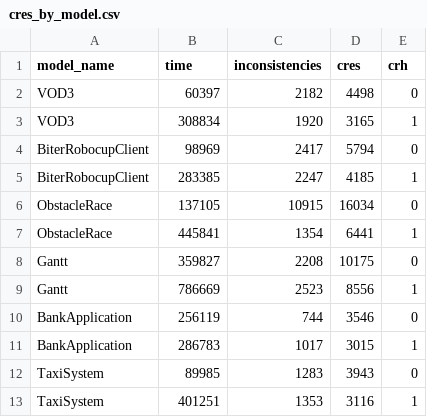
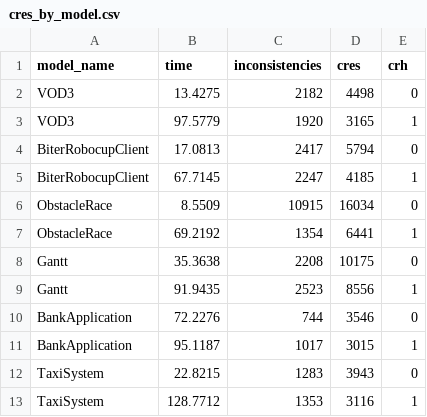
Before and after one commit to lucianoMarchezan/dataSTest, a CSV file: data/UMLToCode/cres_by_model.csv, drawn as a sheet.

```diff
--- a/data/UMLToCode/cres_by_model.csv
+++ b/data/UMLToCode/cres_by_model.csv
@@ -1,13 +1,13 @@
 model_name,time,inconsistencies,cres,crh
-VOD3,60397,2182,4498,0
-VOD3,308834,1920,3165,1
-BiterRobocupClient,98969,2417,5794,0
-BiterRobocupClient,283385,2247,4185,1
-ObstacleRace,137105,10915,16034,0
-ObstacleRace,445841,1354,6441,1
-Gantt,359827,2208,10175,0
-Gantt,786669,2523,8556,1
-BankApplication,256119,744,3546,0
-BankApplication,286783,1017,3015,1
-TaxiSystem,89985,1283,3943,0
-TaxiSystem,401251,1353,3116,1
+VOD3,13.4275,2182,4498,0
+VOD3,97.5779,1920,3165,1
+BiterRobocupClient,17.0813,2417,5794,0
+BiterRobocupClient,67.7145,2247,4185,1
+ObstacleRace,8.5509,10915,16034,0
+ObstacleRace,69.2192,1354,6441,1
+Gantt,35.3638,2208,10175,0
+Gantt,91.9435,2523,8556,1
+BankApplication,72.2276,744,3546,0
+BankApplication,95.1187,1017,3015,1
+TaxiSystem,22.8215,1283,3943,0
+TaxiSystem,128.7712,1353,3116,1
```
Also changed, not shown: data/UMLToCode/cres_by_cr.csv.
